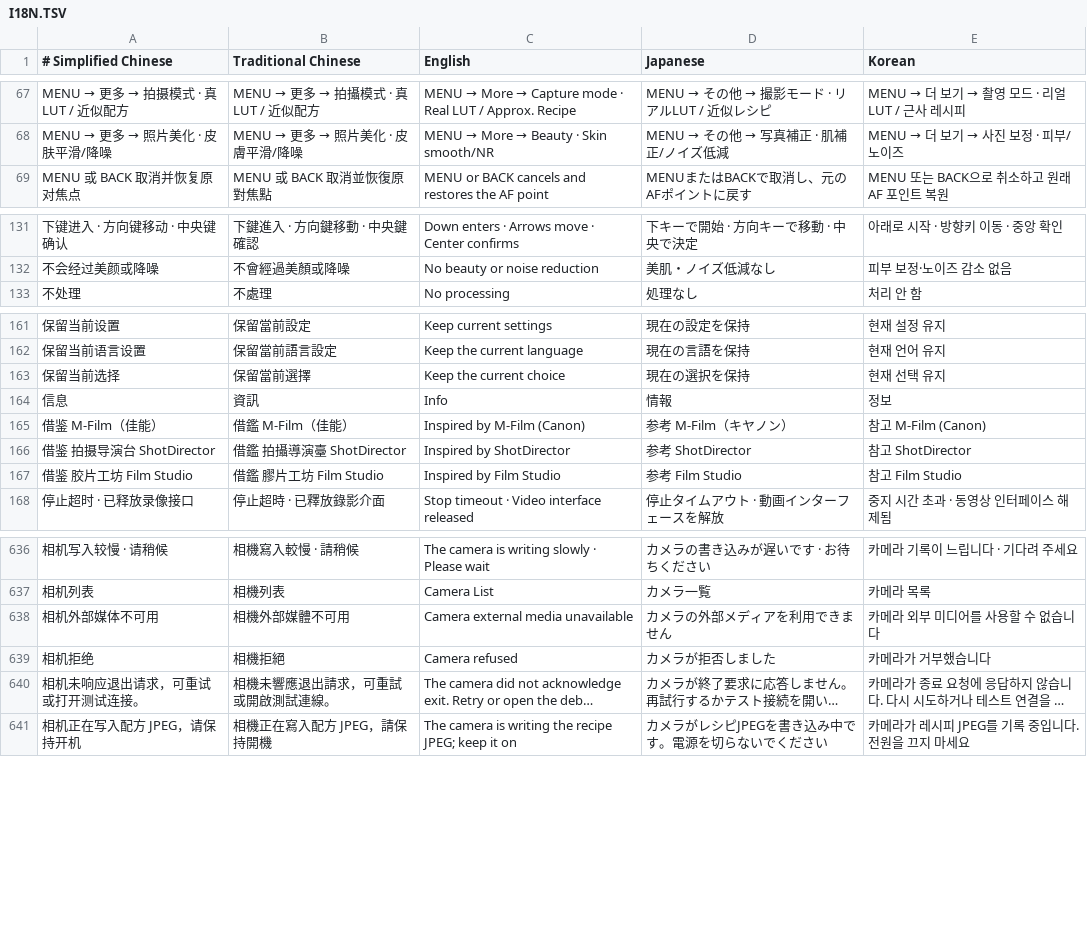
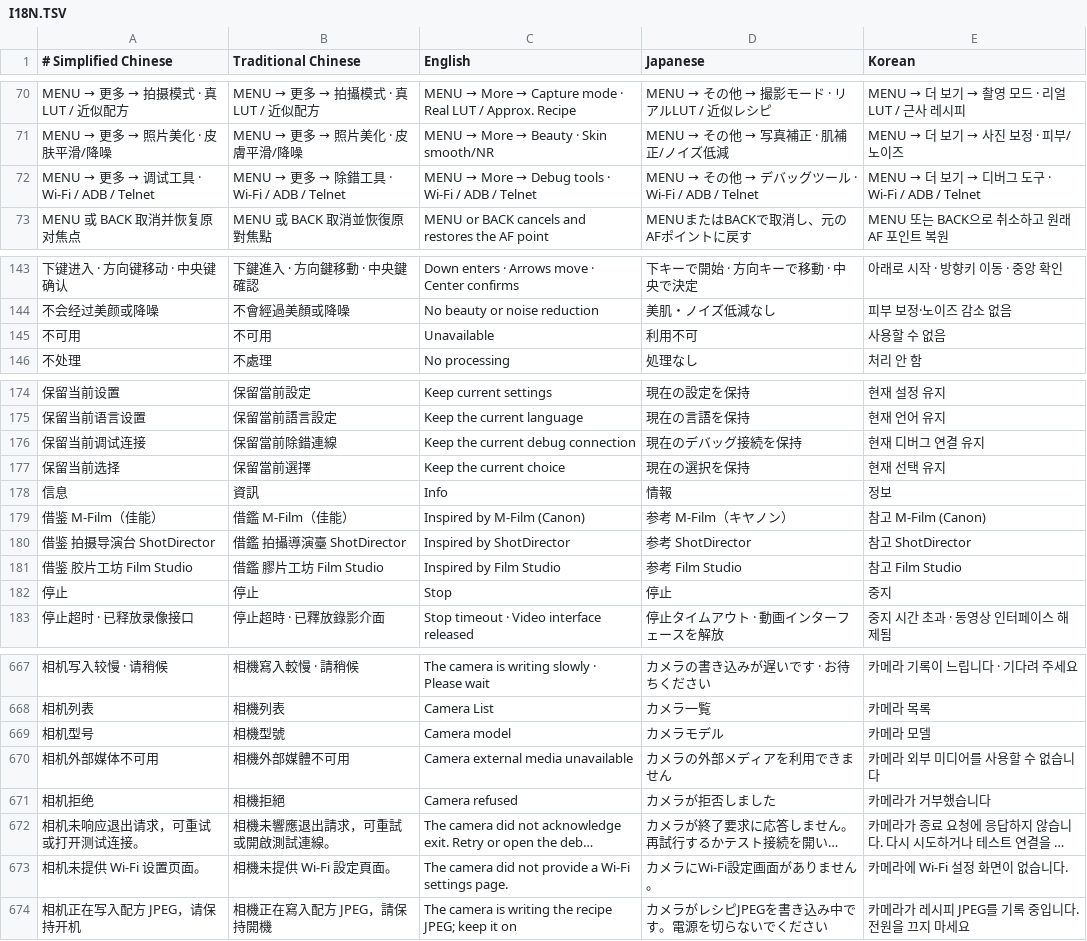
Before and after one commit to Yonitska/A7R2-Film-Camera, a TSV file: android-assets/I18N.TSV, drawn as a sheet; only a part is shown, gaps mark what is left out; long unchanged cells end in …; the diff covers the shown part only; the diff names each change by its address in the sheet, - before the commit and + after, or states it on an @@ line.

```diff
--- a/android-assets/I18N.TSV
+++ b/android-assets/I18N.TSV
+row 72: MENU → 更多 → 调试工具 · Wi-Fi / ADB / Telnet | MENU → 更多 → 除錯工具 · Wi-Fi / ADB / Telnet | MENU → More → Debug tools · Wi-Fi / ADB / Telnet | MENU → その他 → デバッグツール · Wi-Fi / ADB / Telnet | MENU → 더 보기 → 디버그 도구 · Wi-Fi / ADB / Telnet
+row 145: 不可用 | 不可用 | Unavailable | 利用不可 | 사용할 수 없음
+row 176: 保留当前调试连接 | 保留當前除錯連線 | Keep the current debug connection | 現在のデバッグ接続を保持 | 현재 디버그 연결 유지
+row 182: 停止 | 停止 | Stop | 停止 | 중지
+row 669: 相机型号 | 相機型號 | Camera model | カメラモデル | 카메라 모델
+row 673: 相机未提供 Wi-Fi 设置页面。 | 相機未提供 Wi-Fi 設定頁面。 | The camera did not provide a Wi-Fi settings page. | カメラにWi-Fi設定画面がありません。 | 카메라에 Wi-Fi 설정 화면이 없습니다.
```
Also changed, not shown: 34 added rows elsewhere in this file, 24 other files.
